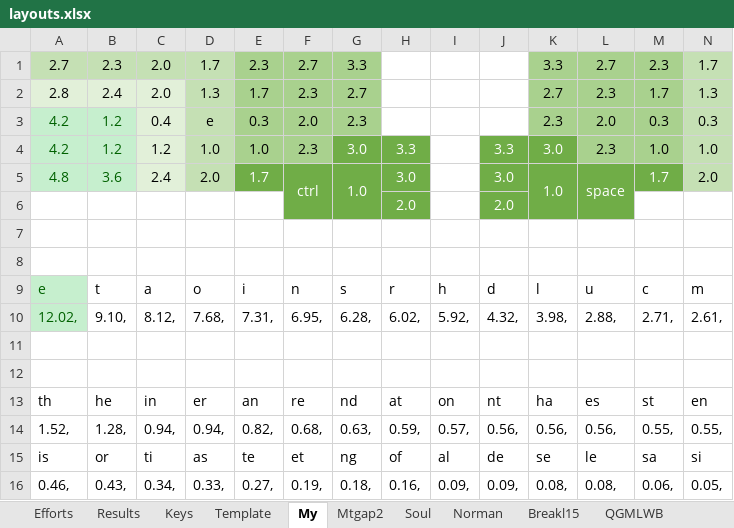
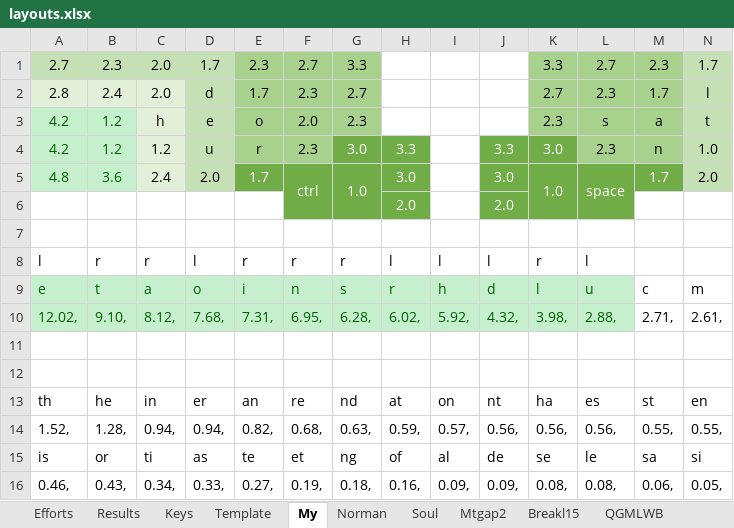
Before and after one commit to sgaliamov/ergo-layouts, an Excel workbook: layouts/layouts.xlsx, sheet My, drawn as a sheet; only a part is shown; values as stored, in another font and other column widths than the file's, no borders; rows hold the shown columns only; the diff covers the shown part only; the diff names each change by its address in the sheet, - before the commit and + after, or states it on an @@ line.

```diff
--- a/layouts/layouts.xlsx (sheet My)
+++ b/layouts/layouts.xlsx (sheet My)
@@ sheet tab order changed: Efforts | Results | Keys | Template | My | Norman | Soul | Mtgap2 | Breakl15 | QGMLWB @@
-D2: 1.3
+D2: d
-N2: 1.3
+N2: l
-C3: 0.4
+C3: h
-E3: 0.3
+E3: o
-L3: 2.0
+L3: s
-M3: 0.3
+M3: a
-N3: 0.3
+N3: t
-D4: 1.0
+D4: u
-E4: 1.0
+E4: r
-M4: 1.0
+M4: n
-row 8: (empty)
+row 8: l | r | r | l | r | r | r | l | l | l | r | l
@@ B9:L10 fill: none → #C6EFCE, text colour: black → #006100 @@
```
Also changed, not shown: 1 edited cell elsewhere in this sheet, sheet Efforts, sheet Template, formulas that keep their value, 2 other files.
